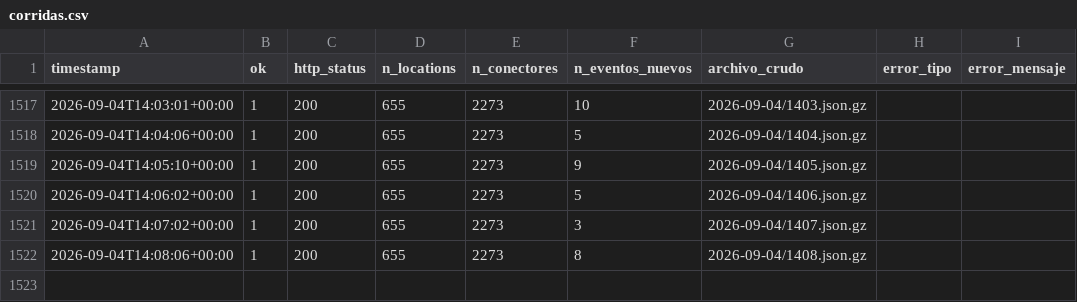
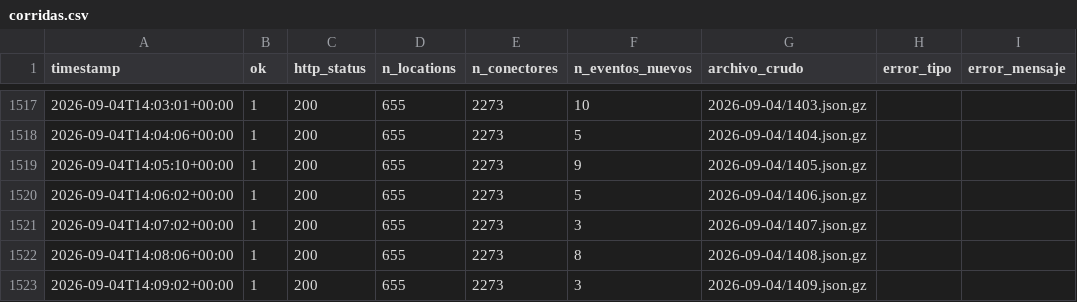
Before and after one commit to pverastegui/V1_PPMM_GX, a CSV file: data/corridas.csv, drawn as a sheet; only a part is shown, gaps mark what is left out; the diff names each change by its address in the sheet, - before the commit and + after, or states it on an @@ line.

```diff
--- a/data/corridas.csv
+++ b/data/corridas.csv
+row 1523: 2026-09-04T14:09:02+00:00 | 1 | 200 | 655 | 2273 | 3 | 2026-09-04/1409.json.gz
```
Also changed, not shown: data/catalogo.csv, 2 other files.
